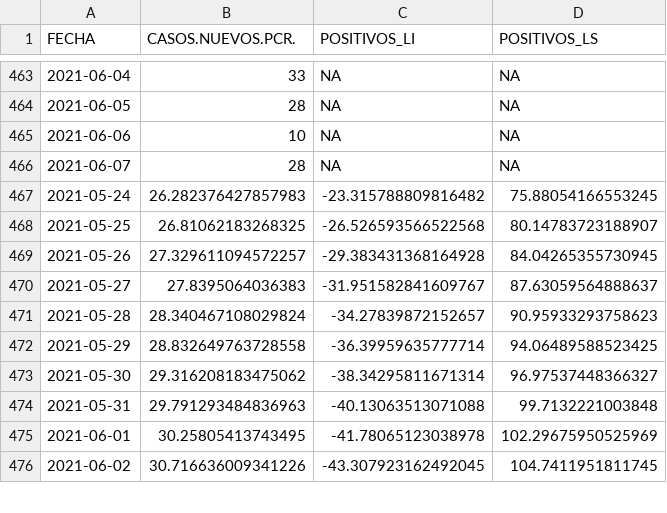
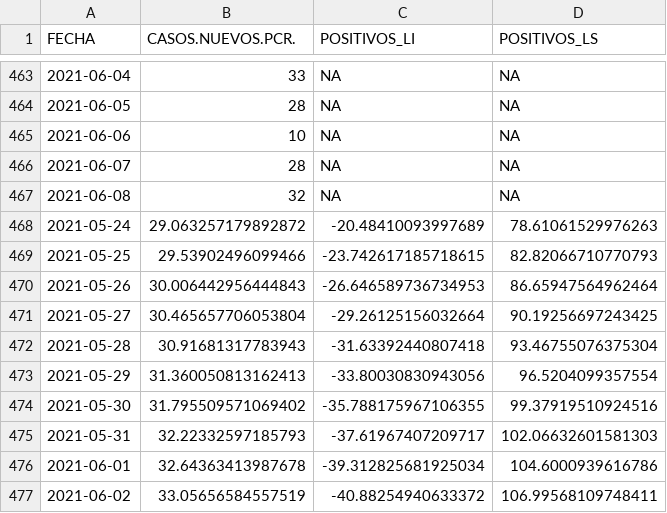
Before and after one commit to icane/covid19-rho, a CSV file: resultado_arima.csv, drawn as a sheet; only a part is shown, gaps mark what is left out; the diff covers the shown part only.

Commit message:
Actualizado a 10/06/2021

```diff
--- a/resultado_arima.csv
+++ b/resultado_arima.csv
@@ -466,11 +466,12 @@ FECHA,CASOS.NUEVOS.PCR.,POSITIVOS_LI,POSITIVOS_LS
 2021-06-07,28,NA,NA
-2021-05-24,26.282376427857983,-23.315788809816482,75.88054166553245
-2021-05-25,26.81062183268325,-26.526593566522568,80.14783723188907
-2021-05-26,27.329611094572257,-29.383431368164928,84.04265355730945
-2021-05-27,27.8395064036383,-31.951582841609767,87.63059564888637
-2021-05-28,28.340467108029824,-34.27839872152657,90.95933293758623
-2021-05-29,28.832649763728558,-36.39959635777714,94.06489588523425
-2021-05-30,29.316208183475062,-38.34295811671314,96.97537448366327
-2021-05-31,29.791293484836963,-40.13063513071088,99.7132221003848
-2021-06-01,30.25805413743495,-41.78065123038978,102.29675950525969
-2021-06-02,30.716636009341226,-43.307923162492045,104.7411951811745
+2021-06-08,32,NA,NA
+2021-05-24,29.063257179892872,-20.48410093997689,78.61061529976263
+2021-05-25,29.53902496099466,-23.742617185718615,82.82066710770793
+2021-05-26,30.006442956444843,-26.646589736734953,86.65947564962464
+2021-05-27,30.465657706053804,-29.26125156032664,90.19256697243425
+2021-05-28,30.91681317783943,-31.63392440807418,93.46755076375304
+2021-05-29,31.360050813162413,-33.80030830943056,96.5204099357554
+2021-05-30,31.795509571069402,-35.788175967106355,99.37919510924516
+2021-05-31,32.22332597185793,-37.61967407209717,102.06632601581303
+2021-06-01,32.64363413987678,-39.312825681925034,104.6000939616786
+2021-06-02,33.05656584557519,-40.88254940633372,106.99568109748411
```
Also changed, not shown: 12 edited cells elsewhere in this file.
